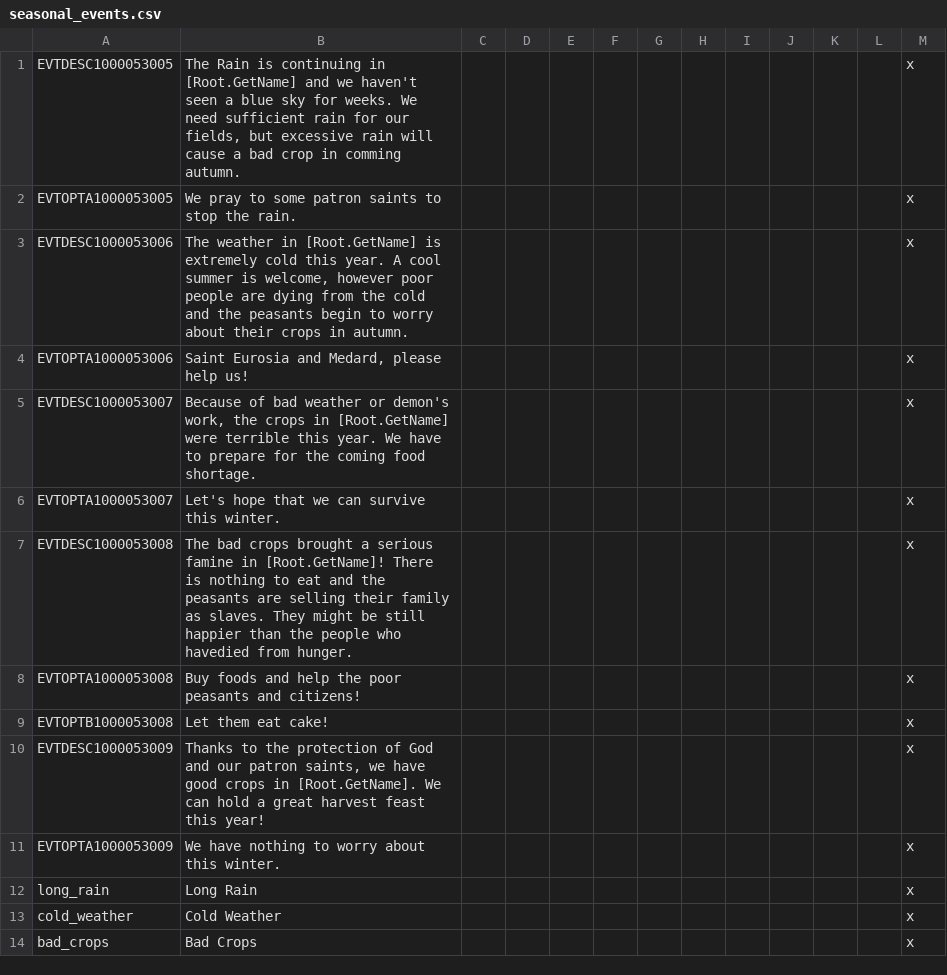
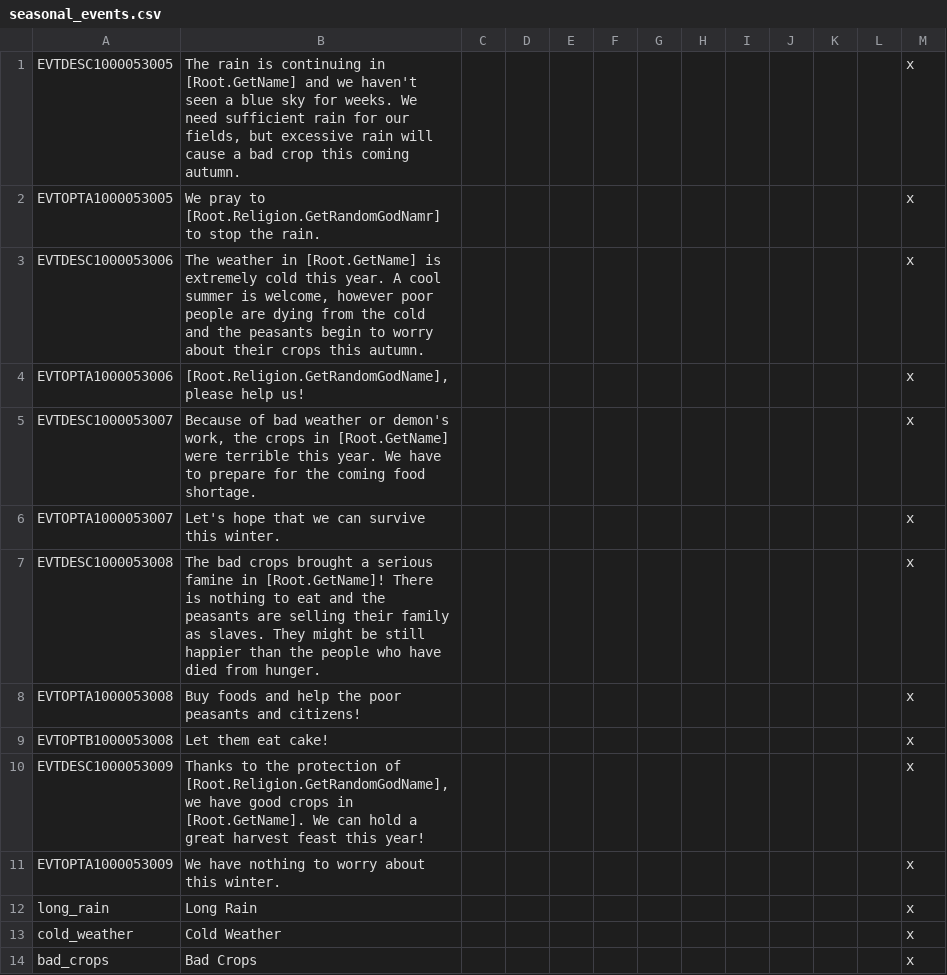
Before and after one commit to fishface60/lux-invicta, a CSV file: localisation/seasonal_events.csv, drawn as a sheet; only a part is shown.

```diff
--- a/localisation/seasonal_events.csv
+++ b/localisation/seasonal_events.csv
@@ -1,11 +1,11 @@
-EVTDESC1000053005;The Rain is continuing in [Root.GetName] and we haven't seen a blue sky for weeks. We need sufficient rain for our fields, but excessive rain will cause a bad crop in comming autumn.;;;;;;;;;;;x
-EVTOPTA1000053005;We pray to some patron saints to stop the rain.;;;;;;;;;;;x
-EVTDESC1000053006;The weather in [Root.GetName] is extremely cold this year. A cool summer is welcome, however poor people are dying from the cold and the  peasants begin to worry about their crops in autumn.;;;;;;;;;;;x
-EVTOPTA1000053006;Saint Eurosia and Medard, please help us!;;;;;;;;;;;x
+EVTDESC1000053005;The rain is continuing in [Root.GetName] and we haven't seen a blue sky for weeks. We need sufficient rain for our fields, but excessive rain will cause a bad crop this coming autumn.;;;;;;;;;;;x
+EVTOPTA1000053005;We pray to [Root.Religion.GetRandomGodNamr] to stop the rain.;;;;;;;;;;;x
+EVTDESC1000053006;The weather in [Root.GetName] is extremely cold this year. A cool summer is welcome, however poor people are dying from the cold and the  peasants begin to worry about their crops this autumn.;;;;;;;;;;;x
+EVTOPTA1000053006;[Root.Religion.GetRandomGodName], please help us!;;;;;;;;;;;x
 EVTDESC1000053007;Because of bad weather or demon's work, the crops in [Root.GetName] were terrible this year. We have to prepare for the coming food shortage.;;;;;;;;;;;x
 EVTOPTA1000053007;Let's hope that we can survive this winter.;;;;;;;;;;;x
-EVTDESC1000053008;The bad crops brought a serious famine in [Root.GetName]! There is nothing to eat and the peasants are selling their family as slaves. They might be still happier than the people who havedied from hunger.;;;;;;;;;;;x
+EVTDESC1000053008;The bad crops brought a serious famine in [Root.GetName]! There is nothing to eat and the peasants are selling their family as slaves. They might be still happier than the people who have died from hunger.;;;;;;;;;;;x
 EVTOPTA1000053008;Buy foods and help the poor peasants and citizens!;;;;;;;;;;;x
 EVTOPTB1000053008;Let them eat cake!;;;;;;;;;;;x
-EVTDESC1000053009;Thanks to the protection of God and our patron saints, we have good crops in [Root.GetName]. We can hold a great harvest feast this year!;;;;;;;;;;;x
+EVTDESC1000053009;Thanks to the protection of [Root.Religion.GetRandomGodName], we have good crops in [Root.GetName]. We can hold a great harvest feast this year!;;;;;;;;;;;x
 EVTOPTA1000053009;We have nothing to worry about this winter.;;;;;;;;;;;x
```
Also changed, not shown: localisation/lux_sacrifice.csv, localisation/pledge.csv.
